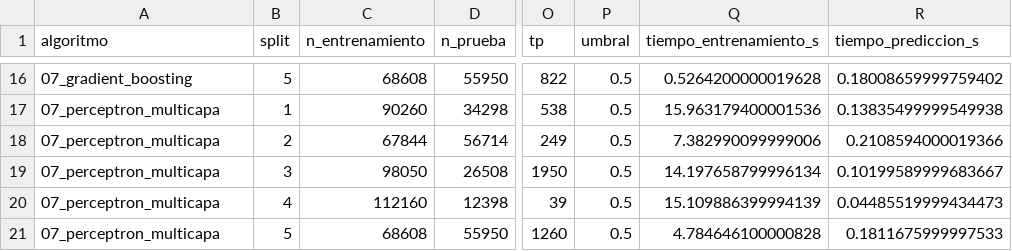
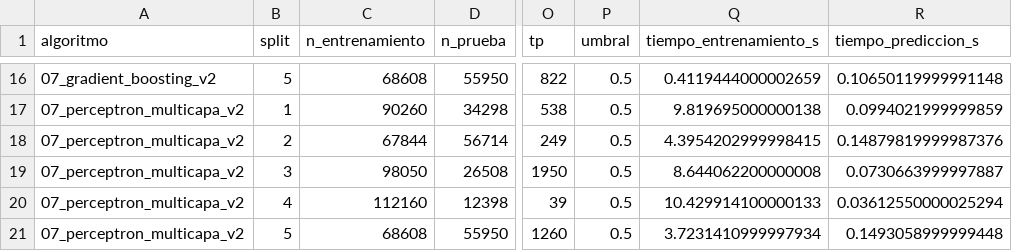
Before and after one commit to JosFer720/Proyecto-02-Data-Science, a CSV file: results/tables/08_validacion_por_ofertas.csv, drawn as a sheet; only a part is shown, gaps mark what is left out; the diff covers the shown part only; the diff names each change by its address in the sheet, - before the commit and + after, or states it on an @@ line.

```diff
--- a/results/tables/08_validacion_por_ofertas.csv
+++ b/results/tables/08_validacion_por_ofertas.csv
-A16 (algoritmo): 07_gradient_boosting
+A16 (algoritmo): 07_gradient_boosting_v2
-Q16 (tiempo_entrenamiento_s): 0.5264200000019628
+Q16 (tiempo_entrenamiento_s): 0.4119444000002659
-R16 (tiempo_prediccion_s): 0.18008659999759402
+R16 (tiempo_prediccion_s): 0.10650119999991148
-A17:A21 (algoritmo): 07_perceptron_multicapa
+A17:A21 (algoritmo): 07_perceptron_multicapa_v2
-Q17 (tiempo_entrenamiento_s): 15.963179400001536
+Q17 (tiempo_entrenamiento_s): 9.819695000000138
-R17 (tiempo_prediccion_s): 0.13835499999549938
+R17 (tiempo_prediccion_s): 0.0994021999999859
-Q18 (tiempo_entrenamiento_s): 7.382990099999006
+Q18 (tiempo_entrenamiento_s): 4.3954202999998415
-R18 (tiempo_prediccion_s): 0.2108594000019366
+R18 (tiempo_prediccion_s): 0.14879819999987376
-Q19 (tiempo_entrenamiento_s): 14.197658799996134
+Q19 (tiempo_entrenamiento_s): 8.644062200000008
-R19 (tiempo_prediccion_s): 0.10199589999683667
+R19 (tiempo_prediccion_s): 0.0730663999997887
-Q20 (tiempo_entrenamiento_s): 15.109886399994139
+Q20 (tiempo_entrenamiento_s): 10.429914100000133
-R20 (tiempo_prediccion_s): 0.04485519999434473
+R20 (tiempo_prediccion_s): 0.03612550000025294
-Q21 (tiempo_entrenamiento_s): 4.784646100000828
+Q21 (tiempo_entrenamiento_s): 3.7231410999997934
-R21 (tiempo_prediccion_s): 0.1811675999997533
+R21 (tiempo_prediccion_s): 0.1493058999999448
```
Also changed, not shown: 42 edited cells elsewhere in this file, results/tables/08_metricas_prueba.csv, 10 other files.
